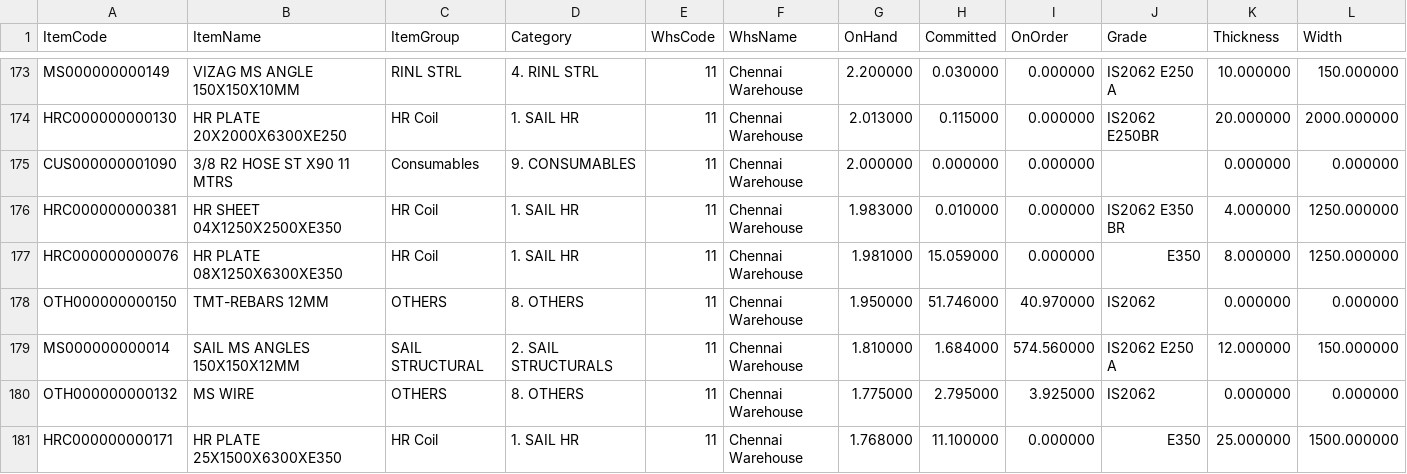
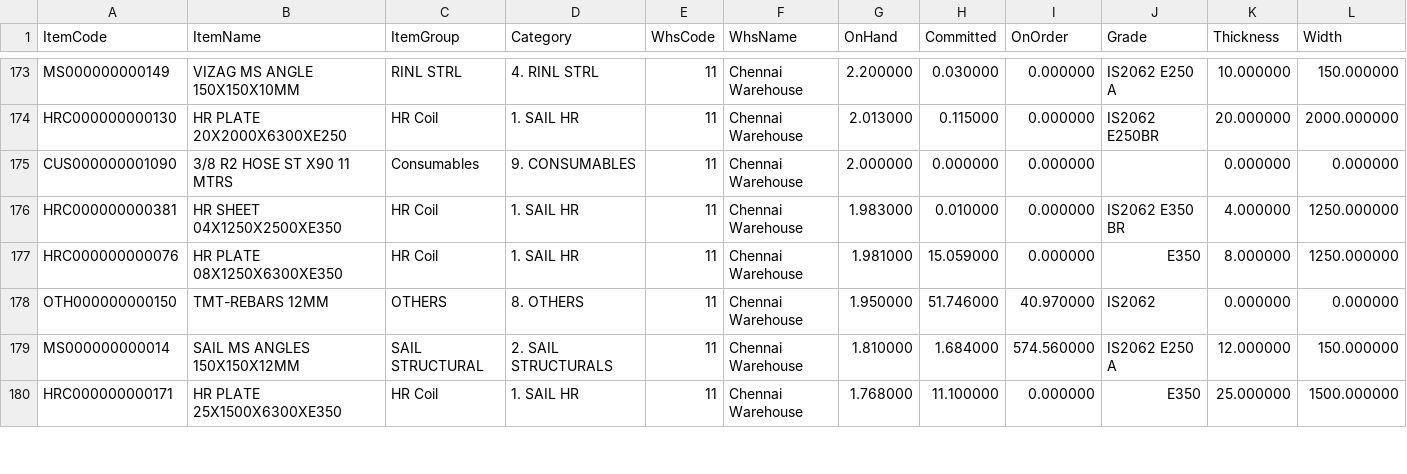
Before and after one commit to BSC23609/mis-portal, a CSV file: stock/mis_stock.csv, drawn as a sheet; only a part is shown, gaps mark what is left out; removed rows and columns are numbered as before the commit, all else as after; rows hold the shown columns only; the diff covers the shown part only; the diff names each change by its address in the sheet, - before the commit and + after, or states it on an @@ line.

Commit message:
stock refresh 2026-09-26 15:30

```diff
--- a/stock/mis_stock.csv
+++ b/stock/mis_stock.csv
-row 180: OTH000000000132 | MS WIRE | OTHERS | 8. OTHERS | 11 | Chennai Warehouse | 1.775000 | 2.795000 | 3.925000 | IS2062 | 0.000000 | 0.000000
```
Also changed, not shown: 3 added rows, 2 removed rows and 1 edited cell elsewhere in this file, 3 other files.
